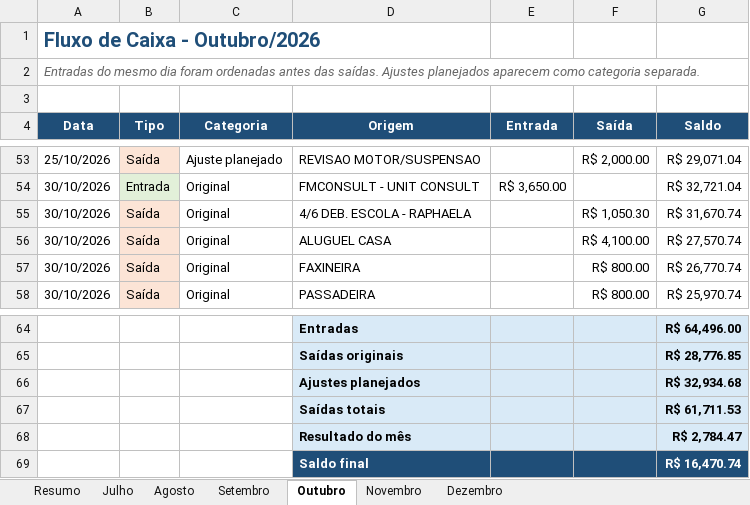
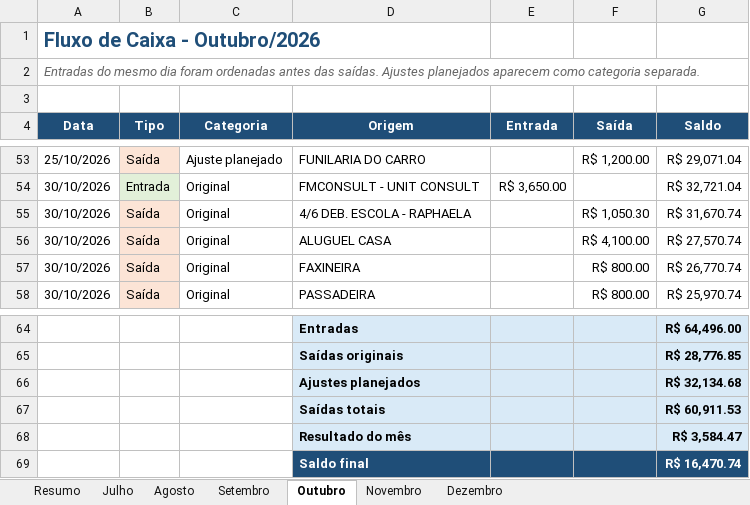
Before and after one commit to FMConsult/teste-vaga-programacao, an Excel workbook: fluxo_caixa_jul_dez_2026_revisado.xlsx, sheet Outubro, drawn as a sheet; only a part is shown, gaps mark what is left out; values as stored, in another font and other column widths than the file's, no borders; table styles not drawn; the diff covers the shown part only; the diff names each change by its address in the sheet, - before the commit and + after, or states it on an @@ line.

```diff
--- a/fluxo_caixa_jul_dez_2026_revisado.xlsx (sheet Outubro)
+++ b/fluxo_caixa_jul_dez_2026_revisado.xlsx (sheet Outubro)
-D53 (Origem): REVISAO MOTOR/SUSPENSAO
+D53 (Origem): FUNILARIA DO CARRO
-F53 (Saída): R$ 2,000.00
+F53 (Saída): R$ 1,200.00
-G66 (Saldo): R$ 32,934.68
+G66 (Saldo): R$ 32,134.68
-G67 (Saldo): R$ 61,711.53
+G67 (Saldo): R$ 60,911.53
-G68 (Saldo): R$ 2,784.47
+G68 (Saldo): R$ 3,584.47
```
Also changed, not shown: 48 edited cells elsewhere in this sheet, sheet Setembro, sheet Resumo.
